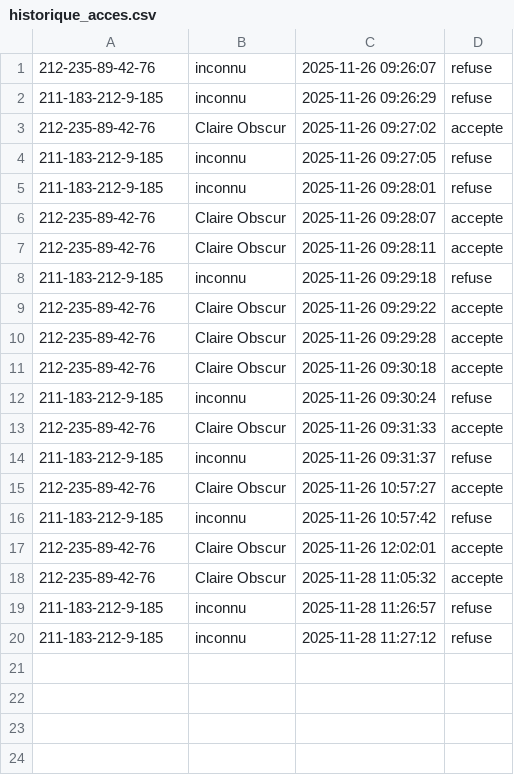
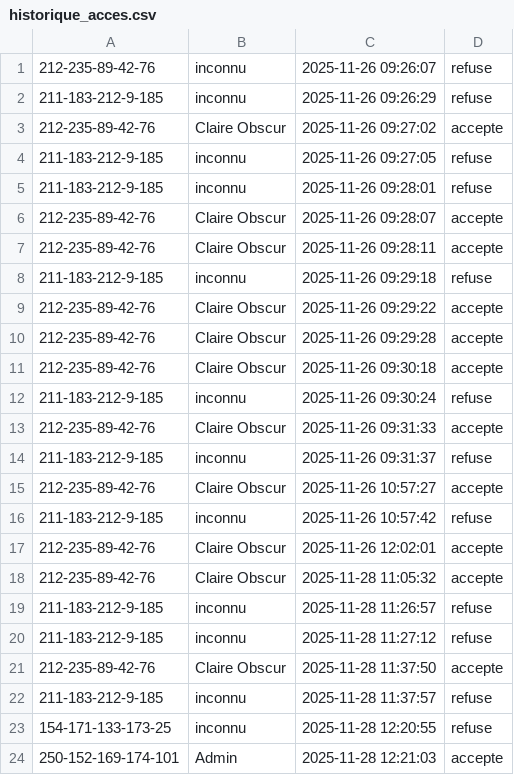
Before and after one commit to JeffloveJeanfrancois/Projet_Objet_Connecte_A25, a CSV file: historique_acces.csv, drawn as a sheet.

```diff
--- a/historique_acces.csv
+++ b/historique_acces.csv
@@ -20 +20,5 @@
 211-183-212-9-185,inconnu,2025-11-28 11:27:12,refuse
+212-235-89-42-76,Claire Obscur,2025-11-28 11:37:50,accepte
+211-183-212-9-185,inconnu,2025-11-28 11:37:57,refuse
+154-171-133-173-25,inconnu,2025-11-28 12:20:55,refuse
+250-152-169-174-101,Admin,2025-11-28 12:21:03,accepte
```
Also changed, not shown: journal_rfid.csv.
